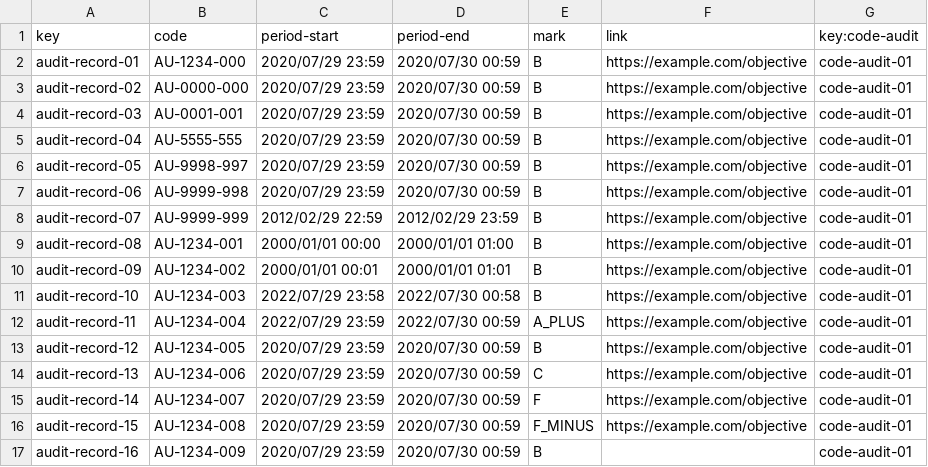
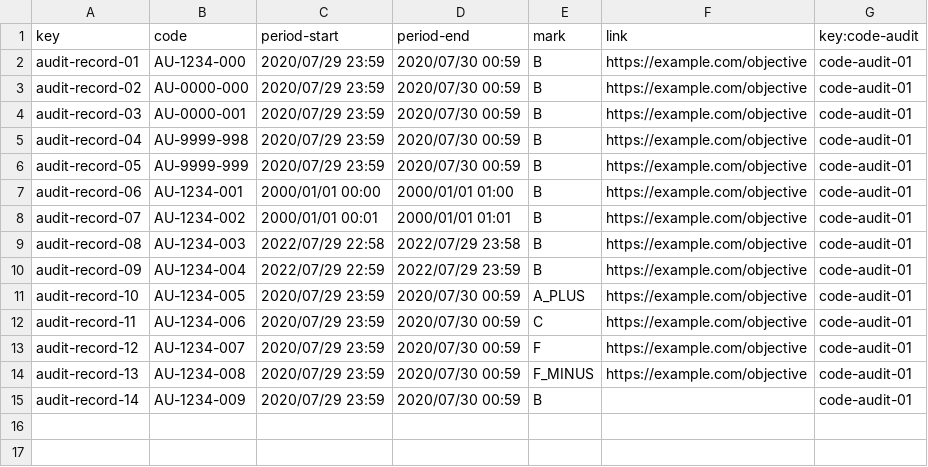
Before and after one commit to JesusFern/Acme-SF-D04, a CSV file: src/main/webapp/WEB-INF/resources/sample-data/audit-record.csv, drawn as a sheet.

```diff
--- a/src/main/webapp/WEB-INF/resources/sample-data/audit-record.csv
+++ b/src/main/webapp/WEB-INF/resources/sample-data/audit-record.csv
@@ -3,15 +3,13 @@ audit-record-01,AU-1234-000,2020/07/29 23:59,2020/07/30 00:59,B,https://example.
 audit-record-02,AU-0000-000,2020/07/29 23:59,2020/07/30 00:59,B,https://example.com/objective,code-audit-01
-audit-record-03,AU-0001-001,2020/07/29 23:59,2020/07/30 00:59,B,https://example.com/objective,code-audit-01
-audit-record-04,AU-5555-555,2020/07/29 23:59,2020/07/30 00:59,B,https://example.com/objective,code-audit-01
-audit-record-05,AU-9998-997,2020/07/29 23:59,2020/07/30 00:59,B,https://example.com/objective,code-audit-01
-audit-record-06,AU-9999-998,2020/07/29 23:59,2020/07/30 00:59,B,https://example.com/objective,code-audit-01
-audit-record-07,AU-9999-999,2012/02/29 22:59,2012/02/29 23:59,B,https://example.com/objective,code-audit-01
-audit-record-08,AU-1234-001,2000/01/01 00:00,2000/01/01 01:00,B,https://example.com/objective,code-audit-01
-audit-record-09,AU-1234-002,2000/01/01 00:01,2000/01/01 01:01,B,https://example.com/objective,code-audit-01
-audit-record-10,AU-1234-003,2022/07/29 23:58,2022/07/30 00:58,B,https://example.com/objective,code-audit-01
-audit-record-11,AU-1234-004,2022/07/29 23:59,2022/07/30 00:59,A_PLUS,https://example.com/objective,code-audit-01
-audit-record-12,AU-1234-005,2020/07/29 23:59,2020/07/30 00:59,B,https://example.com/objective,code-audit-01
-audit-record-13,AU-1234-006,2020/07/29 23:59,2020/07/30 00:59,C,https://example.com/objective,code-audit-01
-audit-record-14,AU-1234-007,2020/07/29 23:59,2020/07/30 00:59,F,https://example.com/objective,code-audit-01
-audit-record-15,AU-1234-008,2020/07/29 23:59,2020/07/30 00:59,F_MINUS,https://example.com/objective,code-audit-01
-audit-record-16,AU-1234-009,2020/07/29 23:59,2020/07/30 00:59,B,,code-audit-01
+audit-record-03,AU-0000-001,2020/07/29 23:59,2020/07/30 00:59,B,https://example.com/objective,code-audit-01
+audit-record-04,AU-9999-998,2020/07/29 23:59,2020/07/30 00:59,B,https://example.com/objective,code-audit-01
+audit-record-05,AU-9999-999,2020/07/29 23:59,2020/07/30 00:59,B,https://example.com/objective,code-audit-01
+audit-record-06,AU-1234-001,2000/01/01 00:00,2000/01/01 01:00,B,https://example.com/objective,code-audit-01
+audit-record-07,AU-1234-002,2000/01/01 00:01,2000/01/01 01:01,B,https://example.com/objective,code-audit-01
+audit-record-08,AU-1234-003,2022/07/29 22:58,2022/07/29 23:58,B,https://example.com/objective,code-audit-01
+audit-record-09,AU-1234-004,2022/07/29 22:59,2022/07/29 23:59,B,https://example.com/objective,code-audit-01
+audit-record-10,AU-1234-005,2020/07/29 23:59,2020/07/30 00:59,A_PLUS,https://example.com/objective,code-audit-01
+audit-record-11,AU-1234-006,2020/07/29 23:59,2020/07/30 00:59,C,https://example.com/objective,code-audit-01
+audit-record-12,AU-1234-007,2020/07/29 23:59,2020/07/30 00:59,F,https://example.com/objective,code-audit-01
+audit-record-13,AU-1234-008,2020/07/29 23:59,2020/07/30 00:59,F_MINUS,https://example.com/objective,code-audit-01
+audit-record-14,AU-1234-009,2020/07/29 23:59,2020/07/30 00:59,B,,code-audit-01
```
Also changed, not shown: src/main/webapp/WEB-INF/resources/sample-data/auditor.csv, src/main/webapp/WEB-INF/resources/sample-data/code-audit.csv, 7 other files.
